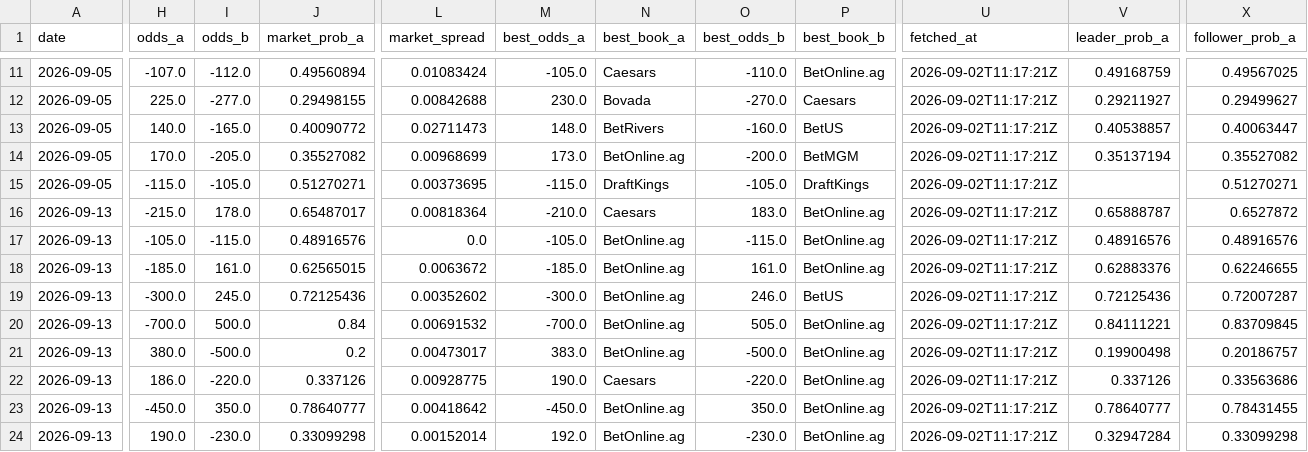
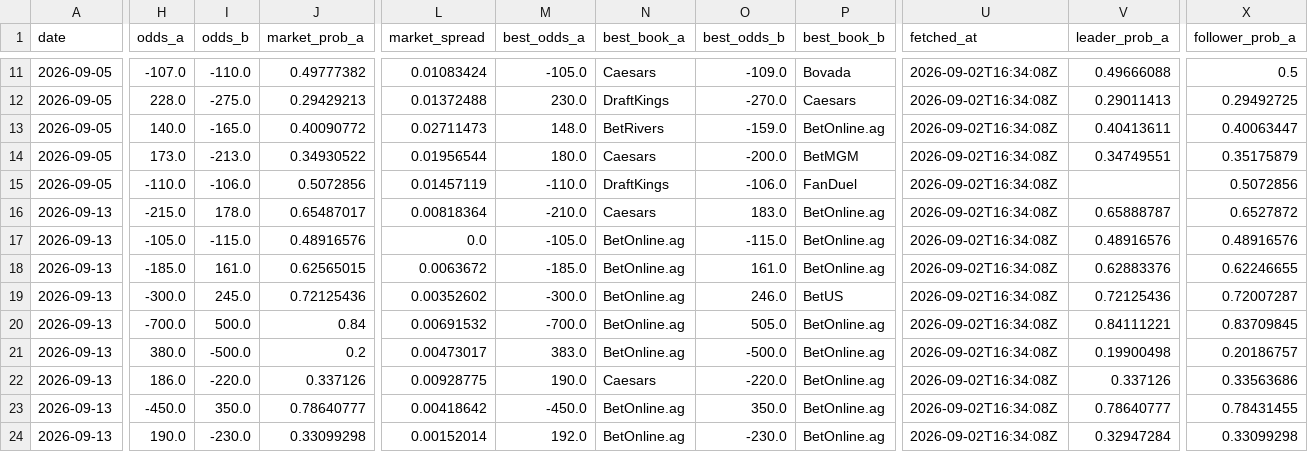
Before and after one commit to joshuakingsland/claude-fights, a CSV file: odds_upcoming.csv, drawn as a sheet; only a part is shown, gaps mark what is left out; the diff covers the shown part only; the diff names each change by its address in the sheet, - before the commit and + after, or states it on an @@ line.

```diff
--- a/odds_upcoming.csv
+++ b/odds_upcoming.csv
-I11 (odds_b): -112.0
+I11 (odds_b): -110.0
-J11 (market_prob_a): 0.49560894
+J11 (market_prob_a): 0.49777382
-O11 (best_odds_b): -110.0
+O11 (best_odds_b): -109.0
-P11 (best_book_b): BetOnline.ag
+P11 (best_book_b): Bovada
-U11:U24 (fetched_at): 2026-09-02T11:17:21Z
+U11:U24 (fetched_at): 2026-09-02T16:34:08Z
-V11 (leader_prob_a): 0.49168759
+V11 (leader_prob_a): 0.49666088
-X11 (follower_prob_a): 0.49567025
+X11 (follower_prob_a): 0.5
-H12 (odds_a): 225.0
+H12 (odds_a): 228.0
-I12 (odds_b): -277.0
+I12 (odds_b): -275.0
-J12 (market_prob_a): 0.29498155
+J12 (market_prob_a): 0.29429213
-L12 (market_spread): 0.00842688
+L12 (market_spread): 0.01372488
-N12 (best_book_a): Bovada
+N12 (best_book_a): DraftKings
-V12 (leader_prob_a): 0.29211927
+V12 (leader_prob_a): 0.29011413
-X12 (follower_prob_a): 0.29499627
+X12 (follower_prob_a): 0.29492725
-O13 (best_odds_b): -160.0
+O13 (best_odds_b): -159.0
-P13 (best_book_b): BetUS
+P13 (best_book_b): BetOnline.ag
-V13 (leader_prob_a): 0.40538857
+V13 (leader_prob_a): 0.40413611
-H14 (odds_a): 170.0
+H14 (odds_a): 173.0
-I14 (odds_b): -205.0
+I14 (odds_b): -213.0
-J14 (market_prob_a): 0.35527082
+J14 (market_prob_a): 0.34930522
-L14 (market_spread): 0.00968699
+L14 (market_spread): 0.01956544
-M14 (best_odds_a): 173.0
+M14 (best_odds_a): 180.0
-N14 (best_book_a): BetOnline.ag
+N14 (best_book_a): Caesars
-V14 (leader_prob_a): 0.35137194
+V14 (leader_prob_a): 0.34749551
-X14 (follower_prob_a): 0.35527082
+X14 (follower_prob_a): 0.35175879
-H15 (odds_a): -115.0
+H15 (odds_a): -110.0
-I15 (odds_b): -105.0
+I15 (odds_b): -106.0
-J15 (market_prob_a): 0.51270271
+J15 (market_prob_a): 0.5072856
-L15 (market_spread): 0.00373695
+L15 (market_spread): 0.01457119
-M15 (best_odds_a): -115.0
+M15 (best_odds_a): -110.0
-O15 (best_odds_b): -105.0
+O15 (best_odds_b): -106.0
-P15 (best_book_b): DraftKings
+P15 (best_book_b): FanDuel
-X15 (follower_prob_a): 0.51270271
+X15 (follower_prob_a): 0.5072856
```
Also changed, not shown: 123 edited cells elsewhere in this file, 6 other files.
